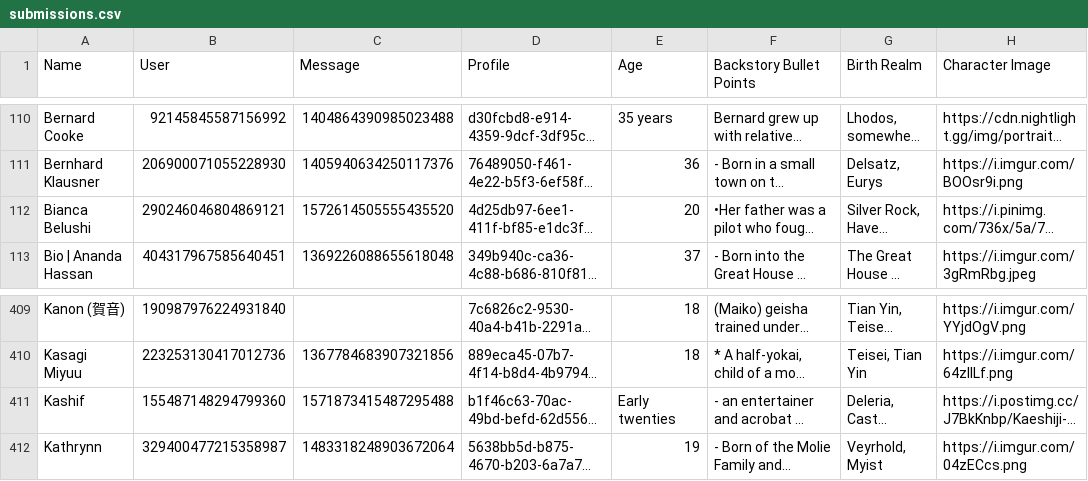
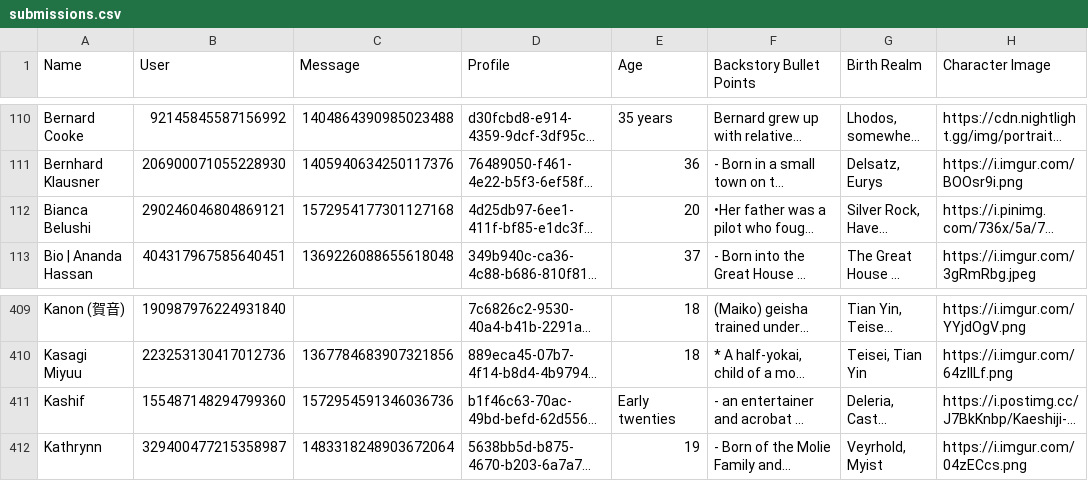
Before and after one commit to jrlol3/Megu-CSV-JSON-Storage, a CSV file: profile/submissions.csv, drawn as a sheet; only a part is shown, gaps mark what is left out; long unchanged cells end in …; the diff names each change by its address in the sheet, - before the commit and + after, or states it on an @@ line.

Commit message:
Update profile/submissions.csv

```diff
--- a/profile/submissions.csv
+++ b/profile/submissions.csv
-C112 (Message): 1572614505555435520
+C112 (Message): 1572954177301127168
-C411 (Message): 1571873415487295488
+C411 (Message): 1572954591346036736
```
